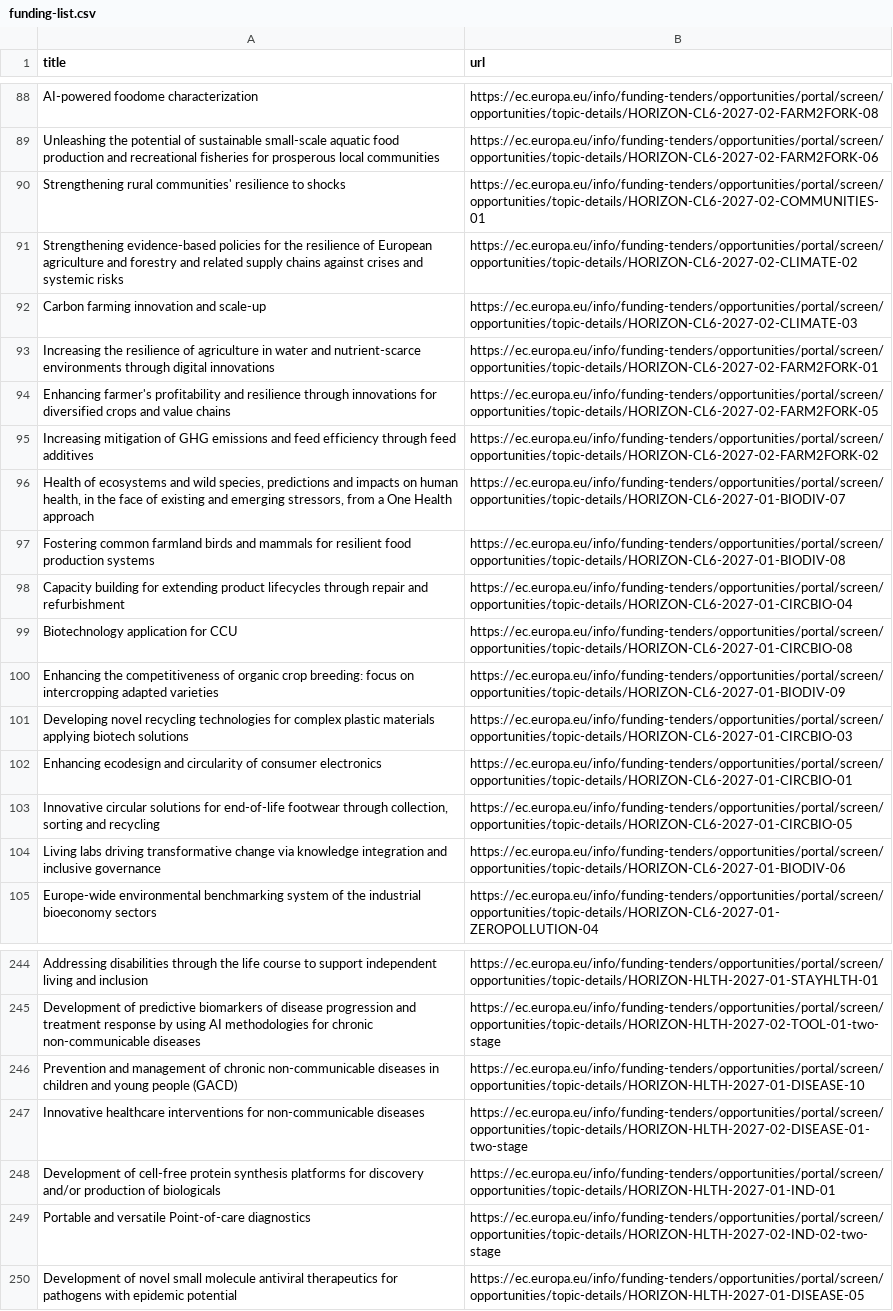
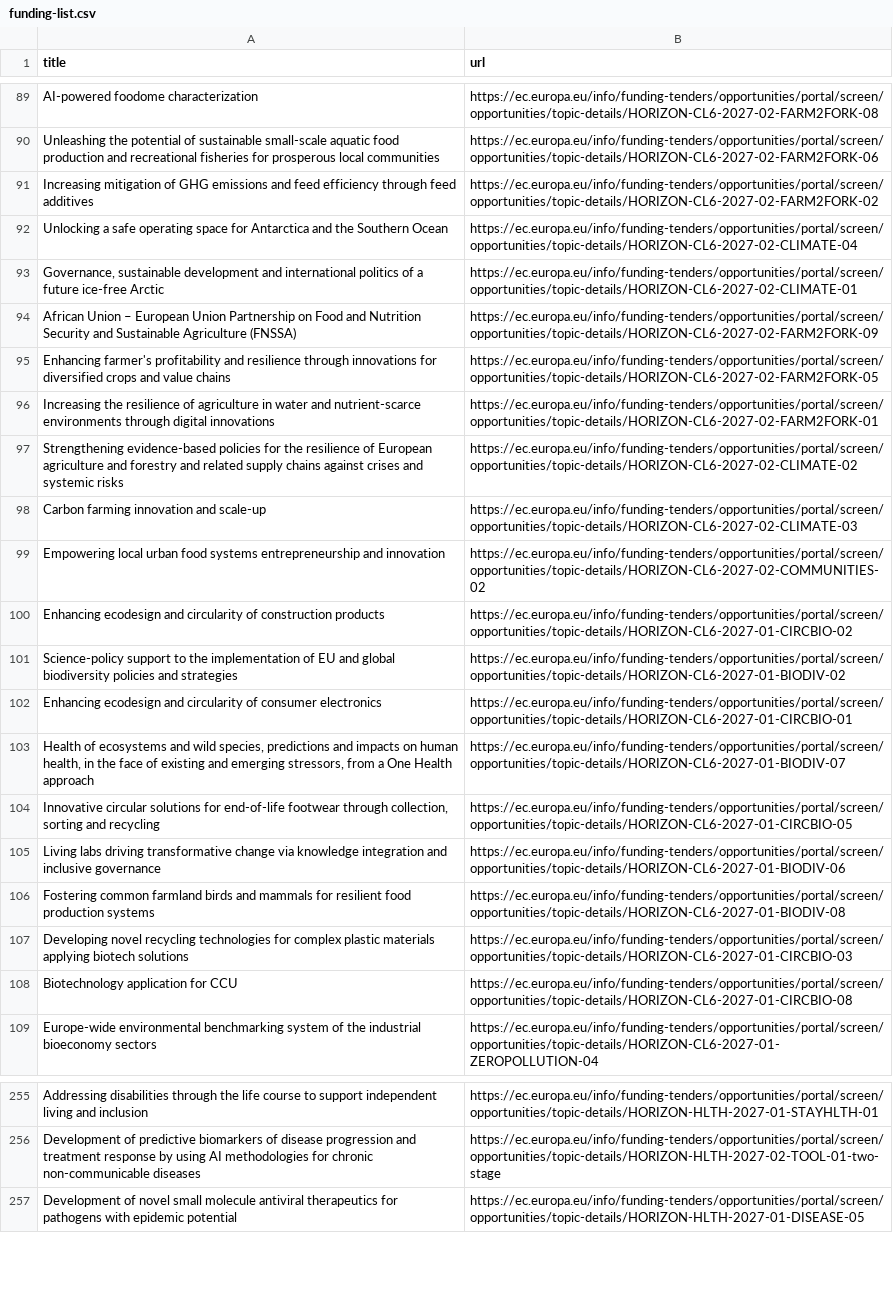
Before and after one commit to Lobal-coder/eufundsscraper, a CSV file: docs/funding-list.csv, drawn as a sheet; only a part is shown, gaps mark what is left out; removed rows and columns are numbered as before the commit, all else as after; the diff covers the shown part only; the diff names each change by its address in the sheet, - before the commit and + after, or states it on an @@ line.

```diff
--- a/docs/funding-list.csv
+++ b/docs/funding-list.csv
+row 91: Increasing mitigation of GHG emissions and feed efficiency through feed additives | https://ec.europa.eu/info/funding-tenders/opportunities/portal/screen/opportunities/topic-details/HORIZON-CL6-2027-02-FARM2FORK-02
-A92 (title): Strengthening rural communities' resilience to shocks
+A92 (title): Unlocking a safe operating space for Antarctica and the Southern Ocean
-B92 (url): https://ec.europa.eu/info/funding-tenders/opportunities/portal/screen/opportunities/topic-details/HORIZON-CL6-2027-02-COMMUNITIES-01
+B92 (url): https://ec.europa.eu/info/funding-tenders/opportunities/portal/screen/opportunities/topic-details/HORIZON-CL6-2027-02-CLIMATE-04
+row 93: Governance, sustainable development and international politics of a future ice-free Arctic | https://ec.europa.eu/info/funding-tenders/opportunities/portal/screen/opportunities/topic-details/HORIZON-CL6-2027-02-CLIMATE-01
+row 94: African Union – European Union Partnership on Food and Nutrition Security and Sustainable Agriculture (FNSSA) | https://ec.europa.eu/info/funding-tenders/opportunities/portal/screen/opportunities/topic-details/HORIZON-CL6-2027-02-FARM2FORK-09
+row 95: Enhancing farmer's profitability and resilience through innovations for diversified crops and value chains | https://ec.europa.eu/info/funding-tenders/opportunities/portal/screen/opportunities/topic-details/HORIZON-CL6-2027-02-FARM2FORK-05
@@ row 93 moved to row 96: Increasing the resilience of agriculture… @@
-A99 (title): Enhancing farmer's profitability and resilience through innovations for diversified crops and value chains
+A99 (title): Empowering local urban food systems entrepreneurship and innovation
-B99 (url): https://ec.europa.eu/info/funding-tenders/opportunities/portal/screen/opportunities/topic-details/HORIZON-CL6-2027-02-FARM2FORK-05
+B99 (url): https://ec.europa.eu/info/funding-tenders/opportunities/portal/screen/opportunities/topic-details/HORIZON-CL6-2027-02-COMMUNITIES-02
+row 100: Enhancing ecodesign and circularity of construction products | https://ec.europa.eu/info/funding-tenders/opportunities/portal/screen/opportunities/topic-details/HORIZON-CL6-2027-01-CIRCBIO-02
-A101 (title): Increasing mitigation of GHG emissions and feed efficiency through feed additives
+A101 (title): Science-policy support to the implementation of EU and global biodiversity policies and strategies
-B101 (url): https://ec.europa.eu/info/funding-tenders/opportunities/portal/screen/opportunities/topic-details/HORIZON-CL6-2027-02-FARM2FORK-02
+B101 (url): https://ec.europa.eu/info/funding-tenders/opportunities/portal/screen/opportunities/topic-details/HORIZON-CL6-2027-01-BIODIV-02
@@ row 98 moved to row 115: Capacity building for extending product … @@
@@ row 100 moved to row 118: Enhancing the competitiveness of organic… @@
@@ row 97 moved to row 106: Fostering common farmland birds and mamm… @@
@@ row 101 moved to row 107: Developing novel recycling technologies … @@
@@ row 99 moved to row 108: Biotechnology application for CCU @@
-row 246: Prevention and management of chronic non-communicable diseases in children and young people (GACD) | https://ec.europa.eu/info/funding-tenders/opportunities/portal/screen/opportunities/topic-details/HORIZON-HLTH-2027-01-DISEASE-10
@@ row 247 moved to row 248: Innovative healthcare interventions for … @@
-row 248: Development of cell-free protein synthesis platforms for discovery and/or production of biologicals | https://ec.europa.eu/info/funding-tenders/opportunities/portal/screen/opportunities/topic-details/HORIZON-HLTH-2027-01-IND-01
@@ row 249 moved to row 250: Portable and versatile Point-of-care dia… @@
```
Also changed, not shown: 6 added rows, 1 removed row, 113 moved rows and 16 edited cells elsewhere in this file, docs/funding_enriched.csv, docs/tenders-list.csv, 6 other files.
